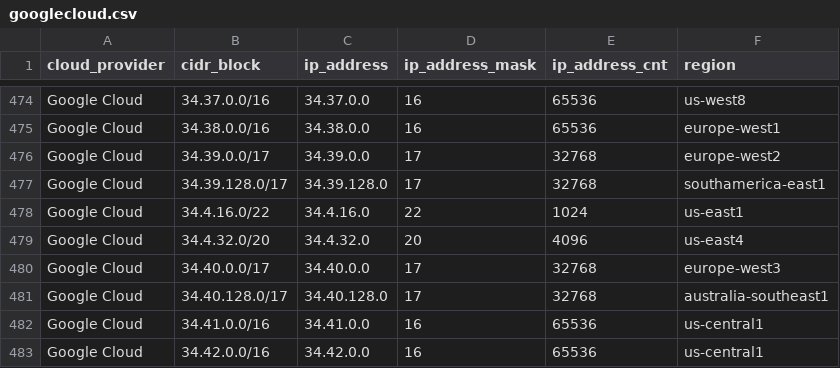
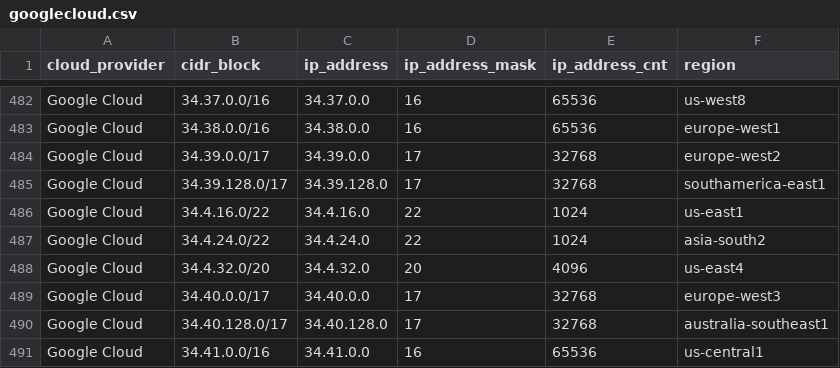
Before and after one commit to danilabs/public-cloud-provider-ip-ranges, a CSV file: data/providers/googlecloud.csv, drawn as a sheet; only a part is shown, gaps mark what is left out; the shorter side is filled out with more unchanged rows; the diff covers the shown part only; the diff names each change by its address in the sheet, - before the commit and + after, or states it on an @@ line.

```diff
--- a/data/providers/googlecloud.csv
+++ b/data/providers/googlecloud.csv
+row 487: Google Cloud | 34.4.24.0/22 | 34.4.24.0 | 22 | 1024 | asia-south2
```
Also changed, not shown: 8 added rows elsewhere in this file, data/providers/aws.csv, 19 other files.
